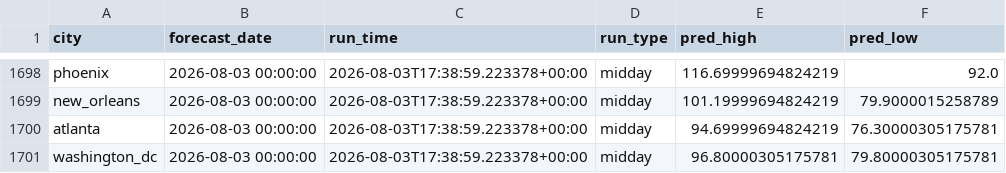
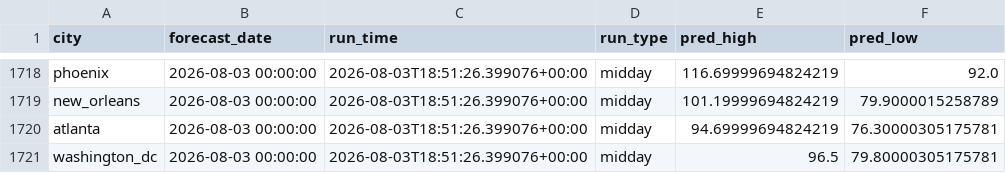
Before and after one commit to rhabramov/weather-ensemble, a CSV file: data_store/predictions.csv, drawn as a sheet; only a part is shown, gaps mark what is left out; addresses are those after the commit; the diff covers the shown part only; the diff names each change by its address in the sheet, - before the commit and + after, or states it on an @@ line.

```diff
--- a/data_store/predictions.csv
+++ b/data_store/predictions.csv
-C1718:C1721 (run_time): 2026-08-03T17:38:59.223378+00:00
+C1718:C1721 (run_time): 2026-08-03T18:51:26.399076+00:00
-E1721 (pred_high): 96.80000305175781
+E1721 (pred_high): 96.5
```
Also changed, not shown: 20 added rows and 6 edited cells elsewhere in this file, data_store/run_log.csv.
